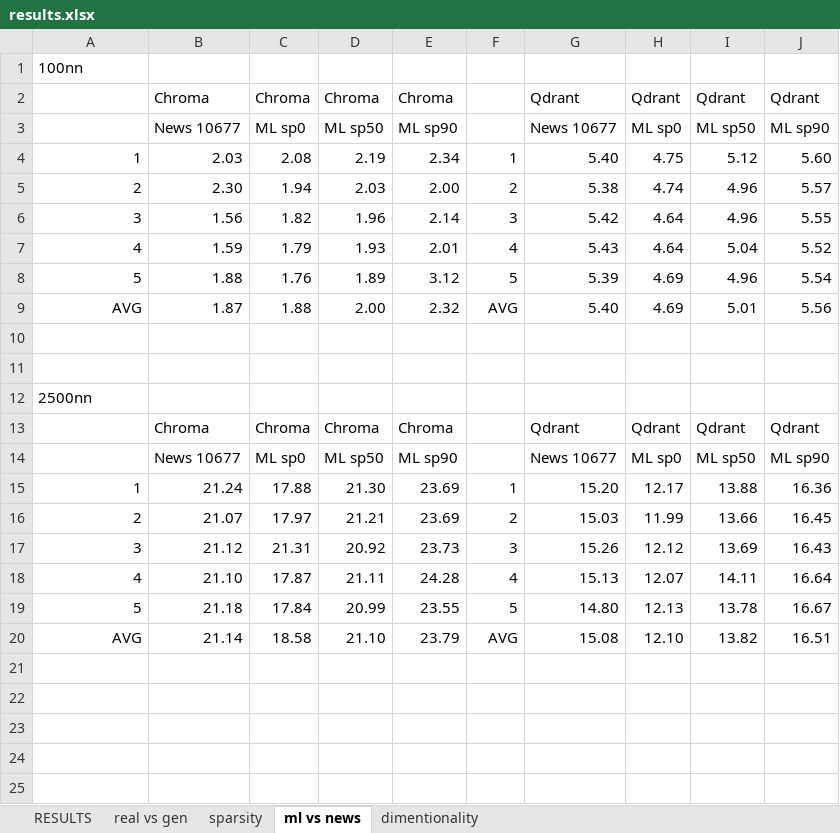
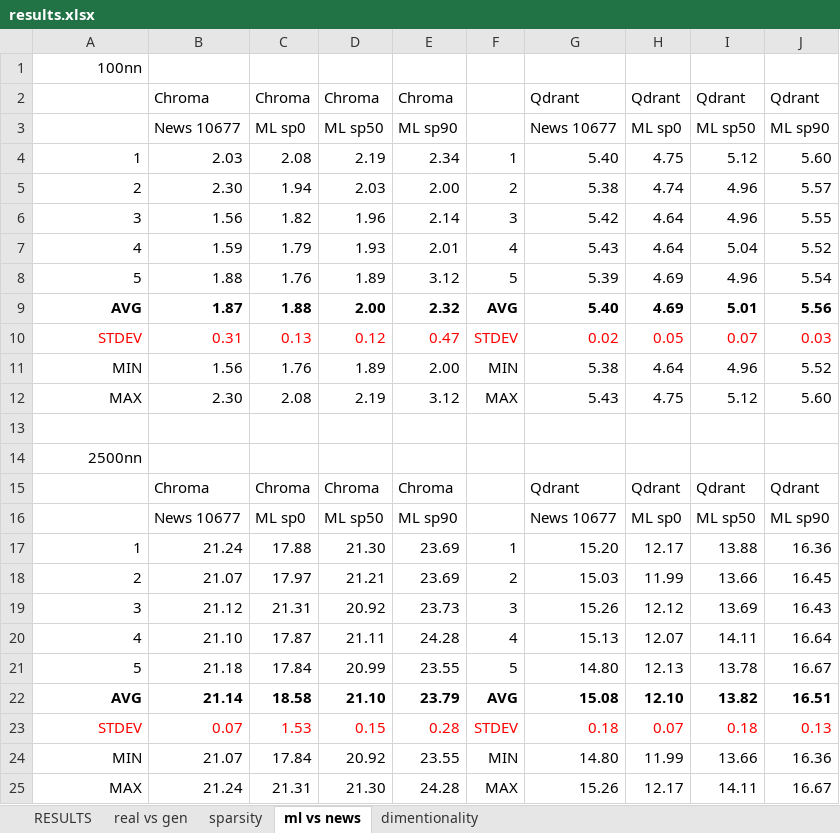
Before and after one commit to Gurdel/Vector-database-benchmarking-Chroma-and-Qdrant-evaluation, an Excel workbook: results.xlsx, sheet ml vs news, drawn as a sheet; values as stored, in another font and other column widths than the file's, no borders; addresses are those after the commit; the diff names each change by its address in the sheet, - before the commit and + after, or states it on an @@ line.

```diff
--- a/results.xlsx (sheet ml vs news)
+++ b/results.xlsx (sheet ml vs news)
-A1 alignment: left
+A1 alignment: right
-A9:J9 bold: off
+A9:J9 bold: on
-row 10: (empty)
+row 10: STDEV | 0.31 | 0.13 | 0.12 | 0.47 | STDEV | 0.02 | 0.05 | 0.07 | 0.03
+row 11: MIN | 1.56 | 1.76 | 1.89 | 2.00 | MIN | 5.38 | 4.64 | 4.96 | 5.52
+row 12: MAX | 2.30 | 2.08 | 2.19 | 3.12 | MAX | 5.43 | 4.75 | 5.12 | 5.60
-A14 alignment: left
+A14 alignment: right
-A22:J22 bold: off
+A22:J22 bold: on
+row 23: STDEV | 0.07 | 1.53 | 0.15 | 0.28 | STDEV | 0.18 | 0.07 | 0.18 | 0.13
+row 24: MIN | 21.07 | 17.84 | 20.92 | 23.55 | MIN | 14.80 | 11.99 | 13.66 | 16.36
+row 25: MAX | 21.24 | 21.31 | 21.30 | 24.28 | MAX | 15.26 | 12.17 | 14.11 | 16.67
```
Also changed, not shown: sheet RESULTS, sheet dimentionality, sheet real vs gen, sheet sparsity, formulas that keep their value, hidden cells, charts or pictures.
